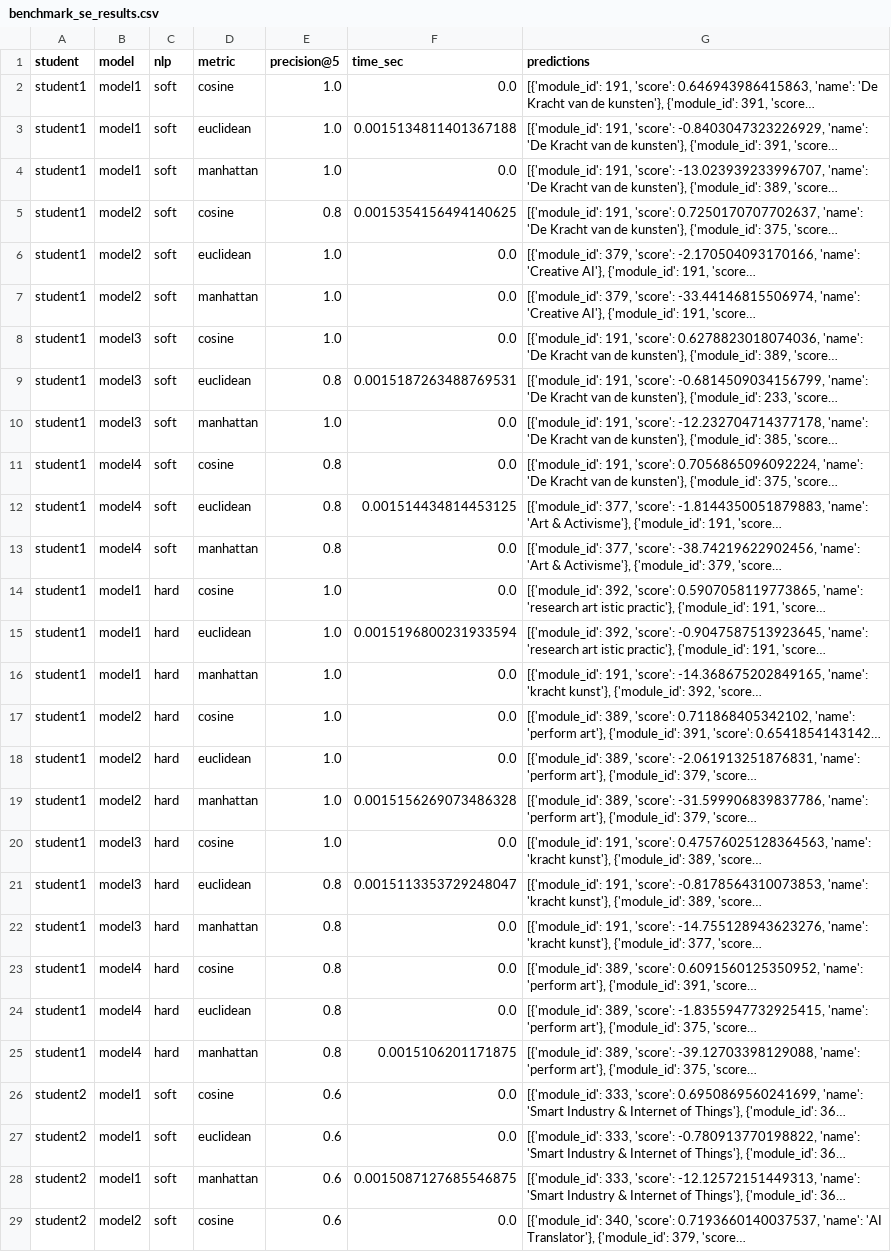
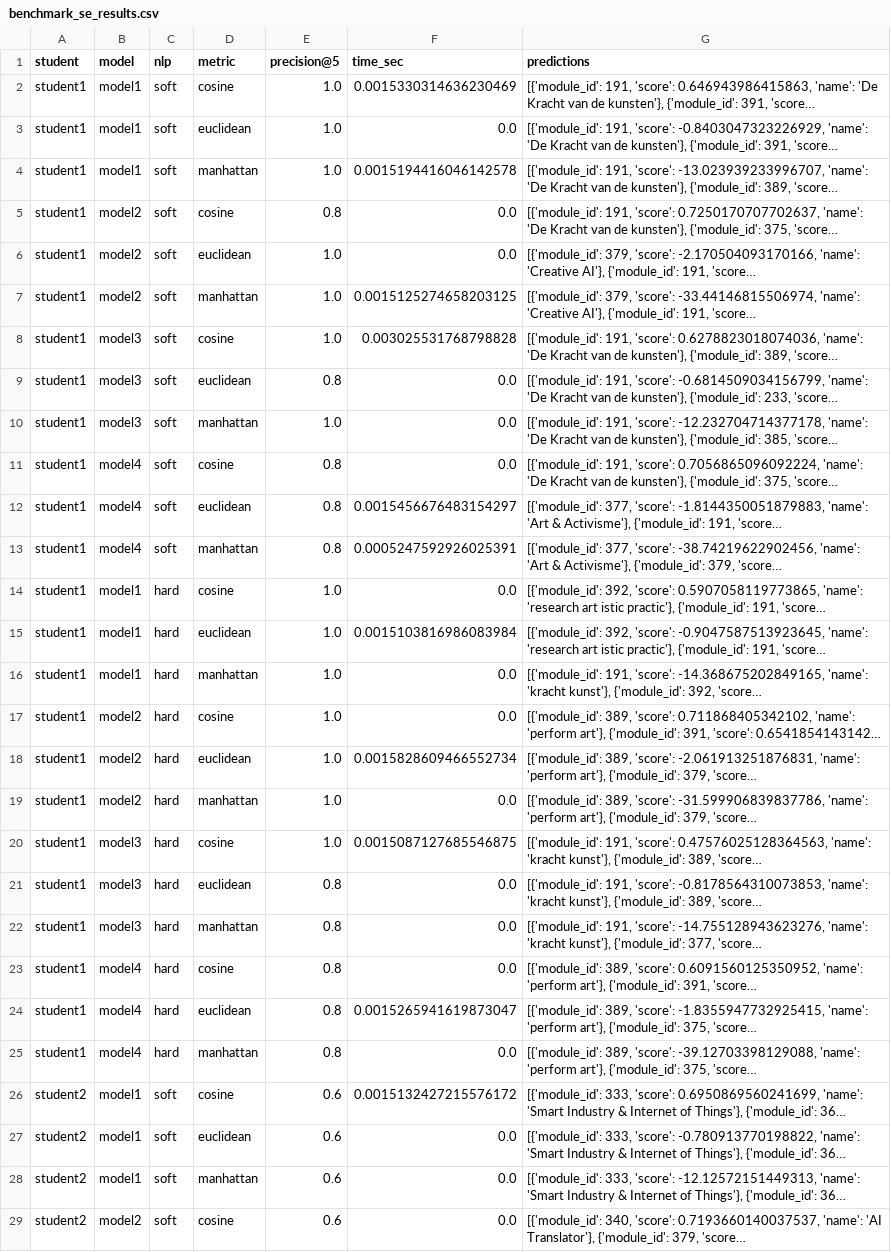
Before and after one commit to DanielvG-IT/Avans, a CSV file: Data/Results/benchmark_se_results.csv, drawn as a sheet; only a part is shown; long unchanged cells end in …; the diff covers the shown part only; the diff names each change by its address in the sheet, - before the commit and + after, or states it on an @@ line.

```diff
--- a/Data/Results/benchmark_se_results.csv
+++ b/Data/Results/benchmark_se_results.csv
-F2 (time_sec): 0.0
+F2 (time_sec): 0.0015330314636230469
-F3 (time_sec): 0.0015134811401367188
+F3 (time_sec): 0.0
-F4 (time_sec): 0.0
+F4 (time_sec): 0.0015194416046142578
-F5 (time_sec): 0.0015354156494140625
+F5 (time_sec): 0.0
-F7 (time_sec): 0.0
+F7 (time_sec): 0.0015125274658203125
-F8 (time_sec): 0.0
+F8 (time_sec): 0.003025531768798828
-F9 (time_sec): 0.0015187263488769531
+F9 (time_sec): 0.0
-F12 (time_sec): 0.001514434814453125
+F12 (time_sec): 0.0015456676483154297
-F13 (time_sec): 0.0
+F13 (time_sec): 0.0005247592926025391
-F15 (time_sec): 0.0015196800231933594
+F15 (time_sec): 0.0015103816986083984
-F18 (time_sec): 0.0
+F18 (time_sec): 0.0015828609466552734
-F19 (time_sec): 0.0015156269073486328
+F19 (time_sec): 0.0
-F20 (time_sec): 0.0
+F20 (time_sec): 0.0015087127685546875
-F21 (time_sec): 0.0015113353729248047
+F21 (time_sec): 0.0
-F24 (time_sec): 0.0
+F24 (time_sec): 0.0015265941619873047
-F25 (time_sec): 0.0015106201171875
+F25 (time_sec): 0.0
-F26 (time_sec): 0.0
+F26 (time_sec): 0.0015132427215576172
-F28 (time_sec): 0.0015087127685546875
+F28 (time_sec): 0.0
```
Also changed, not shown: 31 edited cells elsewhere in this file, 1 other file.
